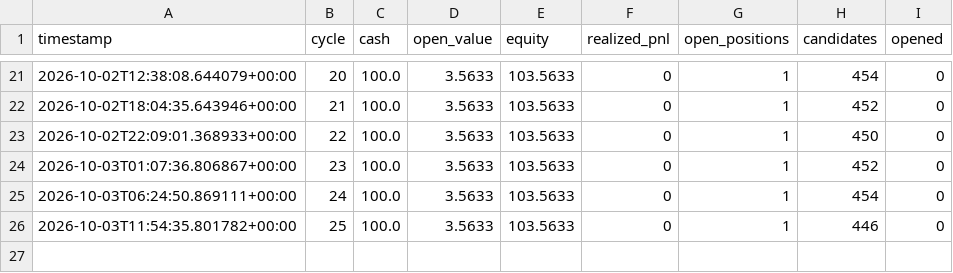
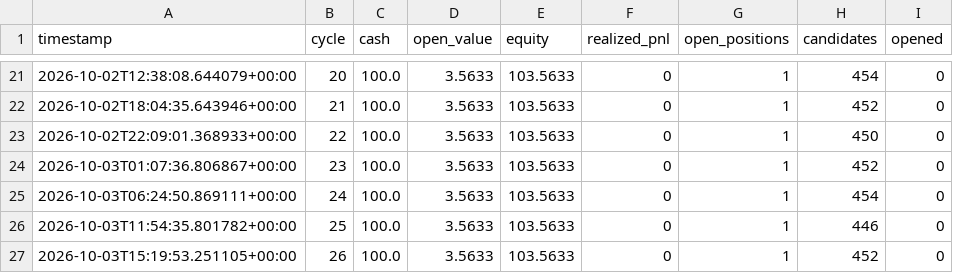
Before and after one commit to simonefois613/survival-paper-bot, a CSV file: data/equity.csv, drawn as a sheet; only a part is shown, gaps mark what is left out.

```diff
--- a/data/equity.csv
+++ b/data/equity.csv
@@ -26 +26,2 @@ timestamp,cycle,cash,open_value,equity,realized_pnl,open_positions,candidates,op
 2026-10-03T11:54:35.801782+00:00,25,100.0,3.5633,103.5633,0,1,446,0
+2026-10-03T15:19:53.251105+00:00,26,100.0,3.5633,103.5633,0,1,452,0
```
Also changed, not shown: 2 other files.
